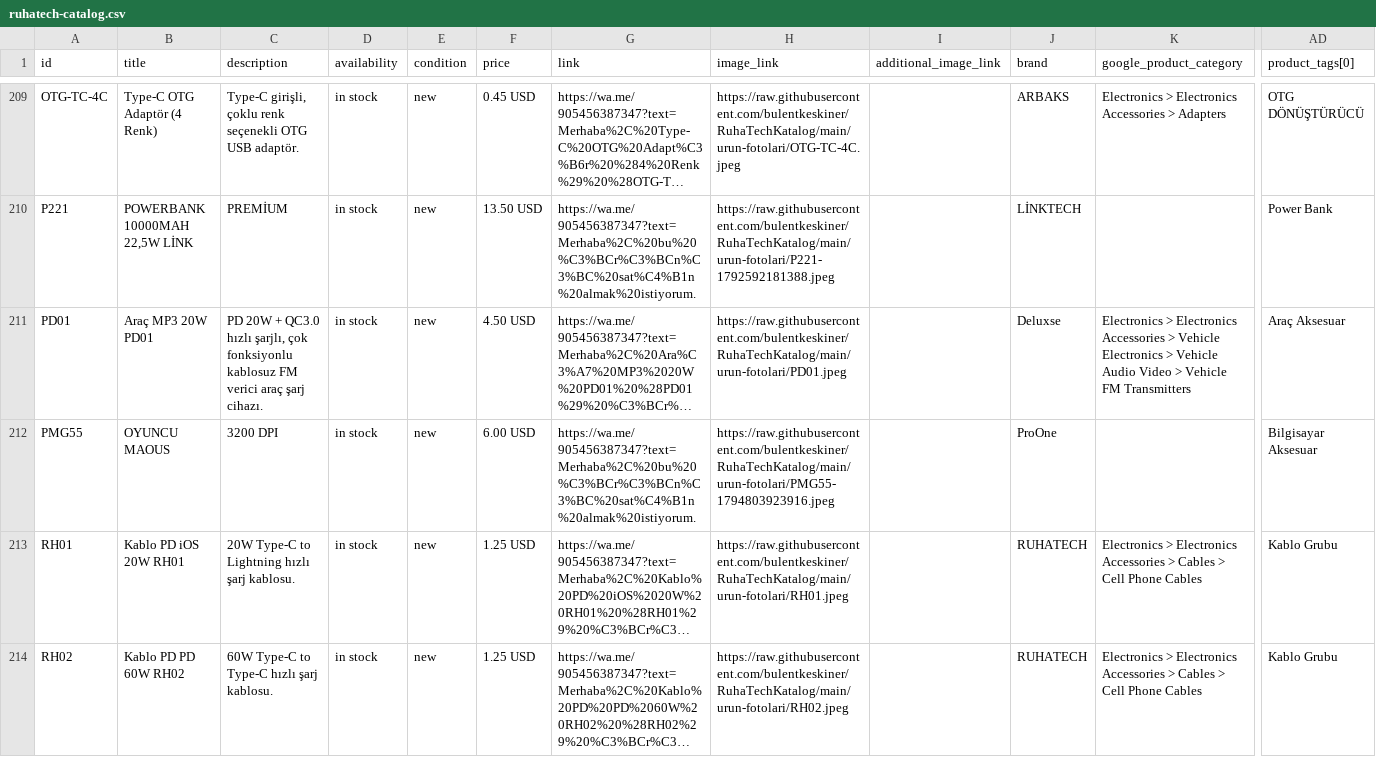
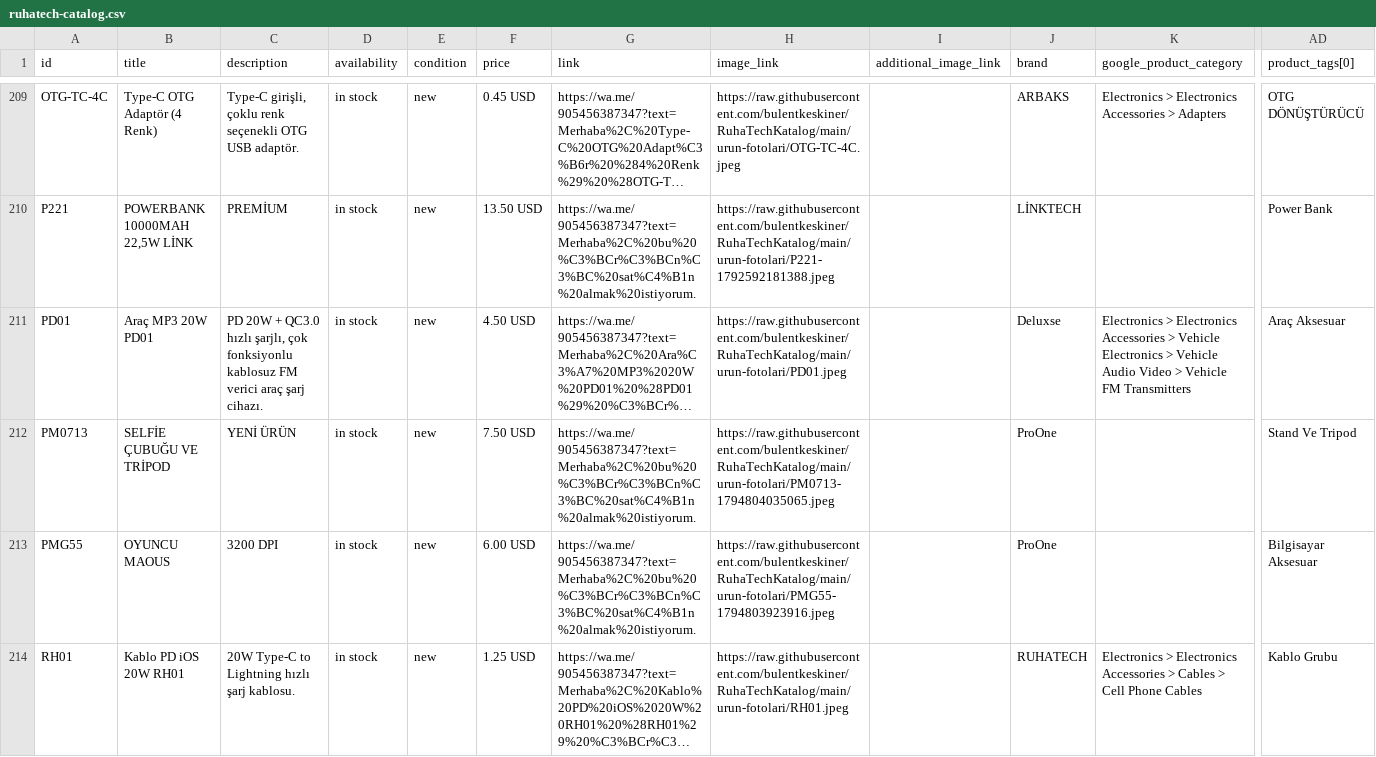
Before and after one commit to bulentkeskiner/RuhaTechKatalog, a CSV file: ruhatech-catalog.csv, drawn as a sheet; only a part is shown, gaps mark what is left out; the shorter side is filled out with more unchanged rows; long unchanged cells end in …; rows hold the shown columns only; the diff names each change by its address in the sheet, - before the commit and + after, or states it on an @@ line.

Commit message:
Katalog güncellendi (16.11.2026 07:40:43)

```diff
--- a/ruhatech-catalog.csv
+++ b/ruhatech-catalog.csv
+row 212: PM0713 | SELFİE ÇUBUĞU VE TRİPOD | YENİ ÜRÜN | in stock | new | 7.50 USD | https://wa.me/905456387347?text=Merhaba%2C%20bu%20%C3%BCr%C3%BCn%C3%BC%20sat%C4%B1n%20almak%20istiyorum. | https://raw.githubusercontent.com/bulentkeskiner/RuhaTechKatalog/main/urun-fotolari/PM0713-1794804035065.jpeg |  | ProOne |  | Stand Ve Tripod
```
